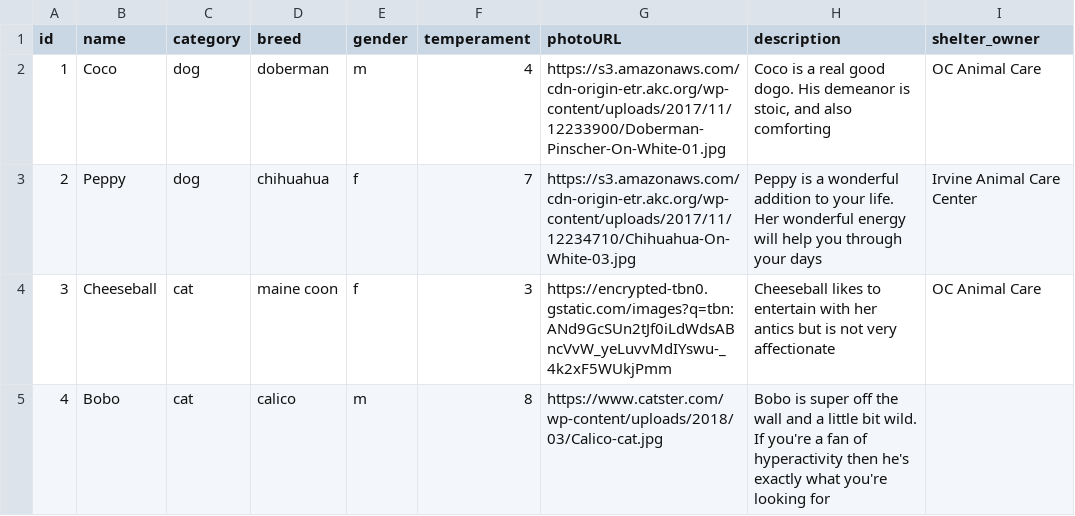
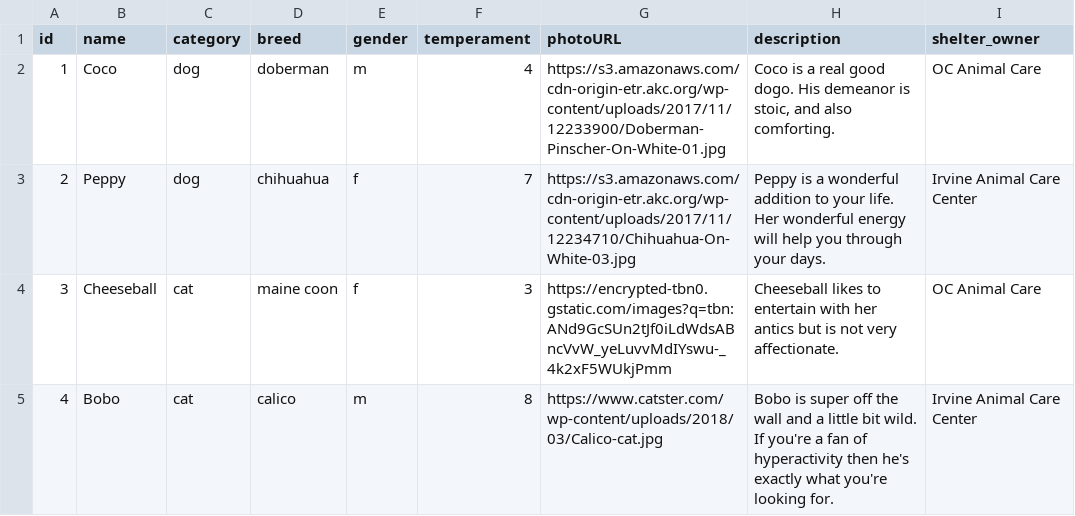
Before and after one commit to Group-petSpace/petSpace, a CSV file: db/animalseeds.csv, drawn as a sheet.

```diff
--- a/db/animalseeds.csv
+++ b/db/animalseeds.csv
@@ -1,5 +1,5 @@
 id,name,category,breed,gender,temperament,photoURL,description,shelter_owner
-1,Coco,dog,doberman,m,4,https://s3.amazonaws.com/cdn-origin-etr.akc.org/wp-content/uploads/2017/11/12233900/Doberman-Pinscher-On-White-01.jpg,"Coco is a real good dogo. His demeanor is stoic, and also comforting",OC Animal Care
-2,Peppy,dog,chihuahua,f,7,https://s3.amazonaws.com/cdn-origin-etr.akc.org/wp-content/uploads/2017/11/12234710/Chihuahua-On-White-03.jpg,Peppy is a wonderful addition to your life. Her wonderful energy will help you through your days,Irvine Animal Care Center
-3,Cheeseball,cat,maine coon,f,3,https://encrypted-tbn0.gstatic.com/images?q=tbn:ANd9GcSUn2tJf0iLdWdsABncVvW_yeLuvvMdIYswu-_4k2xF5WUkjPmm,Cheeseball likes to entertain with her antics but is not very affectionate,OC Animal Care
-4,Bobo,cat,calico,m,8,https://www.catster.com/wp-content/uploads/2018/03/Calico-cat.jpg,Bobo is super off the wall and a little bit wild. If you're a fan of hyperactivity then he's exactly what you're looking for
+1,Coco,dog,doberman,m,4,https://s3.amazonaws.com/cdn-origin-etr.akc.org/wp-content/uploads/2017/11/12233900/Doberman-Pinscher-On-White-01.jpg,"Coco is a real good dogo. His demeanor is stoic, and also comforting.",OC Animal Care
+2,Peppy,dog,chihuahua,f,7,https://s3.amazonaws.com/cdn-origin-etr.akc.org/wp-content/uploads/2017/11/12234710/Chihuahua-On-White-03.jpg,Peppy is a wonderful addition to your life. Her wonderful energy will help you through your days.,Irvine Animal Care Center
+3,Cheeseball,cat,maine coon,f,3,https://encrypted-tbn0.gstatic.com/images?q=tbn:ANd9GcSUn2tJf0iLdWdsABncVvW_yeLuvvMdIYswu-_4k2xF5WUkjPmm,Cheeseball likes to entertain with her antics but is not very affectionate.,OC Animal Care
+4,Bobo,cat,calico,m,8,https://www.catster.com/wp-content/uploads/2018/03/Calico-cat.jpg,Bobo is super off the wall and a little bit wild. If you're a fan of hyperactivity then he's exactly what you're looking for.,Irvine Animal Care Center
```
Also changed, not shown: 1 other file.
